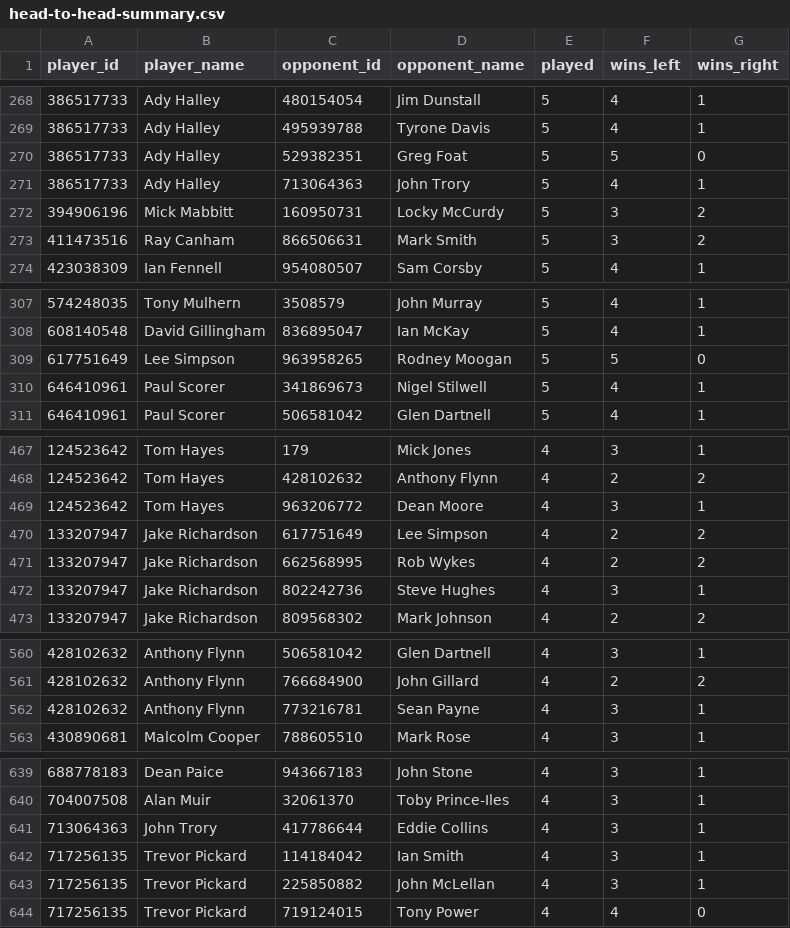
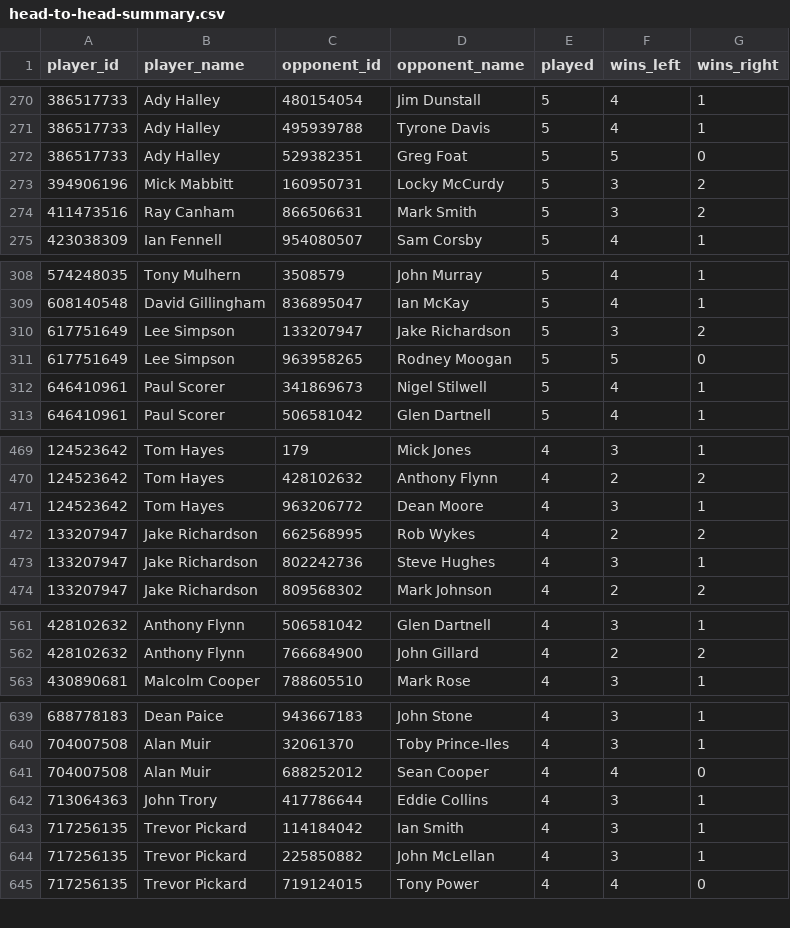
Before and after one commit to sheepworrier/bhdbsl, a CSV file: head-to-head-summary.csv, drawn as a sheet; only a part is shown, gaps mark what is left out; removed rows and columns are numbered as before the commit, all else as after; the diff covers the shown part only; the diff names each change by its address in the sheet, - before the commit and + after, or states it on an @@ line.

```diff
--- a/head-to-head-summary.csv
+++ b/head-to-head-summary.csv
-row 271: 386517733 | Ady Halley | 713064363 | John Trory | 5 | 4 | 1
+row 310: 617751649 | Lee Simpson | 133207947 | Jake Richardson | 5 | 3 | 2
-row 470: 133207947 | Jake Richardson | 617751649 | Lee Simpson | 4 | 2 | 2
-row 562: 428102632 | Anthony Flynn | 773216781 | Sean Payne | 4 | 3 | 1
+row 641: 704007508 | Alan Muir | 688252012 | Sean Cooper | 4 | 4 | 0
```
Also changed, not shown: 15 added rows and 7 removed rows elsewhere in this file, Billiards-frame-scores.csv, Billiards-match-scores.csv, 8 other files.
